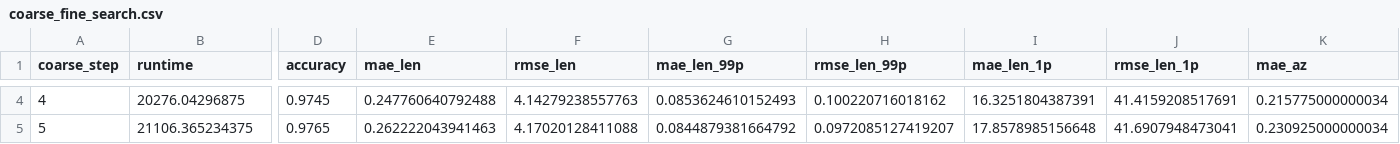
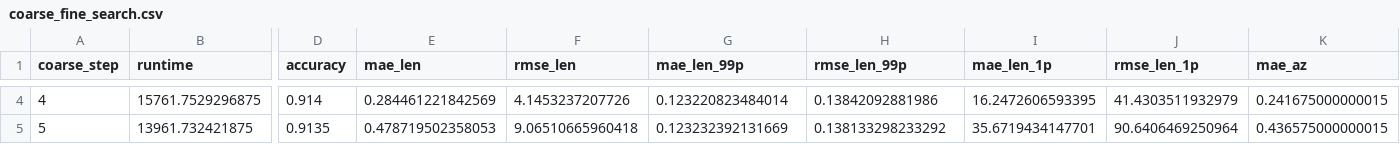
Before and after one commit to rp-alevato/TCC, a CSV file: data/experimental_results/hyperparameters/coarse_fine_search.csv, drawn as a sheet; only a part is shown, gaps mark what is left out; the diff covers the shown part only; the diff names each change by its address in the sheet, - before the commit and + after, or states it on an @@ line.

```diff
--- a/data/experimental_results/hyperparameters/coarse_fine_search.csv
+++ b/data/experimental_results/hyperparameters/coarse_fine_search.csv
-B4 (runtime): 20276.04296875
+B4 (runtime): 15761.7529296875
-D4 (accuracy): 0.9745
+D4 (accuracy): 0.914
-E4 (mae_len): 0.247760640792488
+E4 (mae_len): 0.284461221842569
-F4 (rmse_len): 4.14279238557763
+F4 (rmse_len): 4.1453237207726
-G4 (mae_len_99p): 0.0853624610152493
+G4 (mae_len_99p): 0.123220823484014
-H4 (rmse_len_99p): 0.100220716018162
+H4 (rmse_len_99p): 0.13842092881986
-I4 (mae_len_1p): 16.3251804387391
+I4 (mae_len_1p): 16.2472606593395
-J4 (rmse_len_1p): 41.4159208517691
+J4 (rmse_len_1p): 41.4303511932979
-K4 (mae_az): 0.215775000000034
+K4 (mae_az): 0.241675000000015
-B5 (runtime): 21106.365234375
+B5 (runtime): 13961.732421875
-D5 (accuracy): 0.9765
+D5 (accuracy): 0.9135
-E5 (mae_len): 0.262222043941463
+E5 (mae_len): 0.478719502358053
-F5 (rmse_len): 4.17020128411088
+F5 (rmse_len): 9.06510665960418
-G5 (mae_len_99p): 0.0844879381664792
+G5 (mae_len_99p): 0.123232392131669
-H5 (rmse_len_99p): 0.0972085127419207
+H5 (rmse_len_99p): 0.138133298233292
-I5 (mae_len_1p): 17.8578985156648
+I5 (mae_len_1p): 35.6719434147701
-J5 (rmse_len_1p): 41.6907948473041
+J5 (rmse_len_1p): 90.6406469250964
-K5 (mae_az): 0.230925000000034
+K5 (mae_az): 0.436575000000015
```
Also changed, not shown: 142 edited cells elsewhere in this file, data/experimental_results/hyperparameters/gradient_adapt_lr.csv, data/experimental_results/hyperparameters/gradient_momentum.csv, 4 other files.
